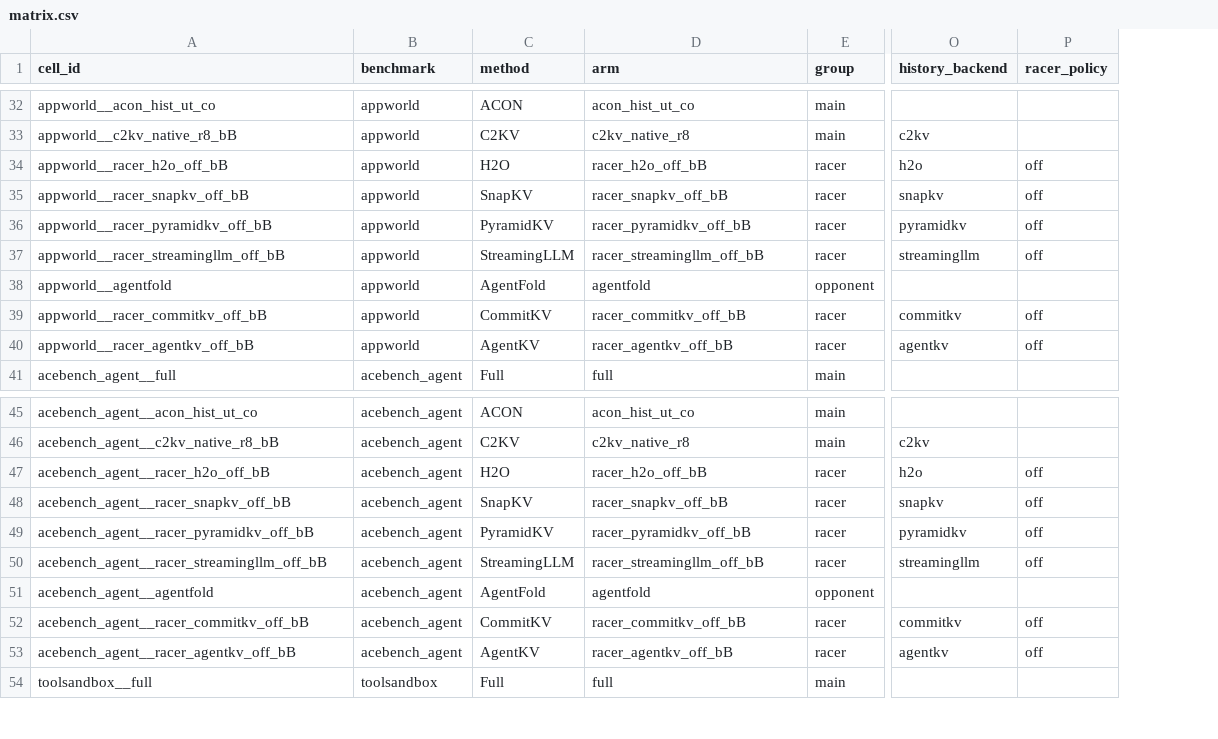
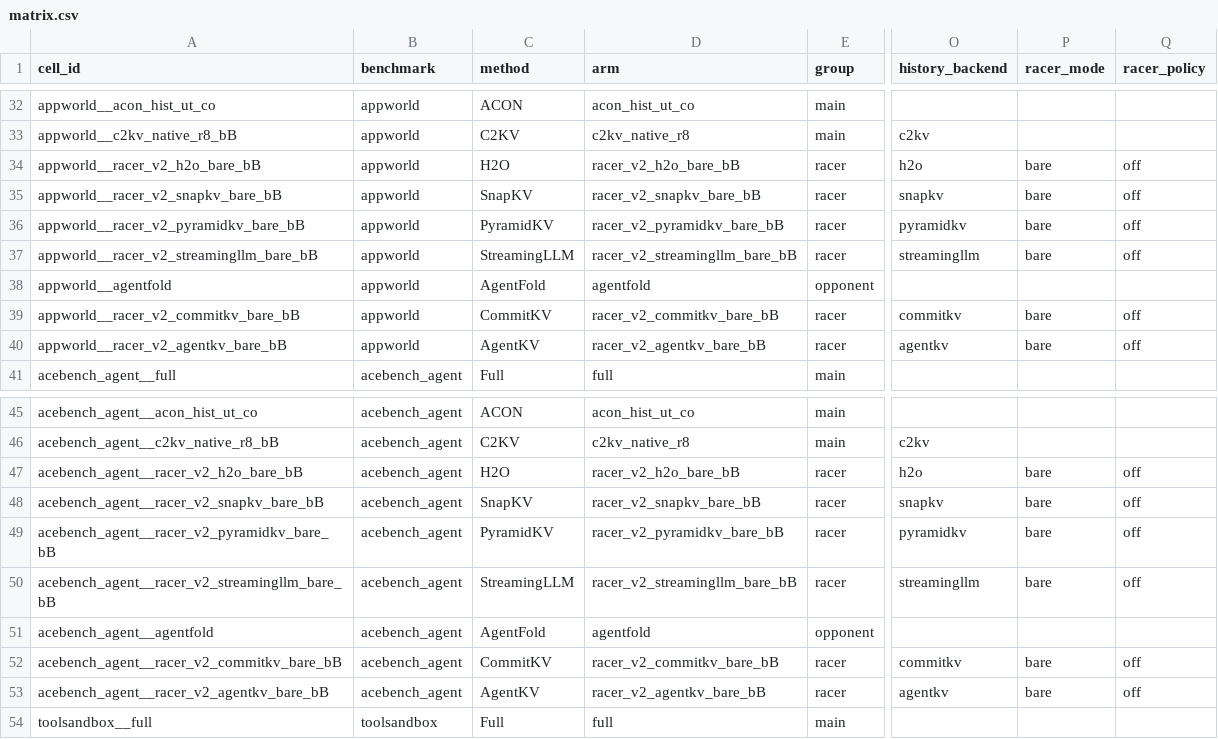
Before and after one commit to setsuna113/c2kv, a CSV file: benchmarks/paper/matrix.csv, drawn as a sheet; only a part is shown, gaps mark what is left out; the diff covers the shown part only; the diff names each change by its address in the sheet, - before the commit and + after, or states it on an @@ line.

Commit message:
Share RACER initial allocation and protection across native history backends

```diff
--- a/benchmarks/paper/matrix.csv
+++ b/benchmarks/paper/matrix.csv
+column P (racer_mode), rows 34-40: bare | bare | bare | bare |  | bare | bare; rows 47-53: bare | bare | bare | bare |  | bare | bare
-A34 (cell_id): appworld__racer_h2o_off_bB
+A34 (cell_id): appworld__racer_v2_h2o_bare_bB
-D34 (arm): racer_h2o_off_bB
+D34 (arm): racer_v2_h2o_bare_bB
-A35 (cell_id): appworld__racer_snapkv_off_bB
+A35 (cell_id): appworld__racer_v2_snapkv_bare_bB
-D35 (arm): racer_snapkv_off_bB
+D35 (arm): racer_v2_snapkv_bare_bB
-A36 (cell_id): appworld__racer_pyramidkv_off_bB
+A36 (cell_id): appworld__racer_v2_pyramidkv_bare_bB
-D36 (arm): racer_pyramidkv_off_bB
+D36 (arm): racer_v2_pyramidkv_bare_bB
-A37 (cell_id): appworld__racer_streamingllm_off_bB
+A37 (cell_id): appworld__racer_v2_streamingllm_bare_bB
-D37 (arm): racer_streamingllm_off_bB
+D37 (arm): racer_v2_streamingllm_bare_bB
-A39 (cell_id): appworld__racer_commitkv_off_bB
+A39 (cell_id): appworld__racer_v2_commitkv_bare_bB
-D39 (arm): racer_commitkv_off_bB
+D39 (arm): racer_v2_commitkv_bare_bB
-A40 (cell_id): appworld__racer_agentkv_off_bB
+A40 (cell_id): appworld__racer_v2_agentkv_bare_bB
-D40 (arm): racer_agentkv_off_bB
+D40 (arm): racer_v2_agentkv_bare_bB
-A47 (cell_id): acebench_agent__racer_h2o_off_bB
+A47 (cell_id): acebench_agent__racer_v2_h2o_bare_bB
-D47 (arm): racer_h2o_off_bB
+D47 (arm): racer_v2_h2o_bare_bB
-A48 (cell_id): acebench_agent__racer_snapkv_off_bB
+A48 (cell_id): acebench_agent__racer_v2_snapkv_bare_bB
-D48 (arm): racer_snapkv_off_bB
+D48 (arm): racer_v2_snapkv_bare_bB
-A49 (cell_id): acebench_agent__racer_pyramidkv_off_bB
+A49 (cell_id): acebench_agent__racer_v2_pyramidkv_bare_bB
-D49 (arm): racer_pyramidkv_off_bB
+D49 (arm): racer_v2_pyramidkv_bare_bB
-A50 (cell_id): acebench_agent__racer_streamingllm_off_bB
+A50 (cell_id): acebench_agent__racer_v2_streamingllm_bare_bB
-D50 (arm): racer_streamingllm_off_bB
+D50 (arm): racer_v2_streamingllm_bare_bB
-A52 (cell_id): acebench_agent__racer_commitkv_off_bB
+A52 (cell_id): acebench_agent__racer_v2_commitkv_bare_bB
-D52 (arm): racer_commitkv_off_bB
+D52 (arm): racer_v2_commitkv_bare_bB
-A53 (cell_id): acebench_agent__racer_agentkv_off_bB
+A53 (cell_id): acebench_agent__racer_v2_agentkv_bare_bB
-D53 (arm): racer_agentkv_off_bB
+D53 (arm): racer_v2_agentkv_bare_bB
```
Also changed, not shown: 48 edited cells elsewhere in this file, 30 other files.
